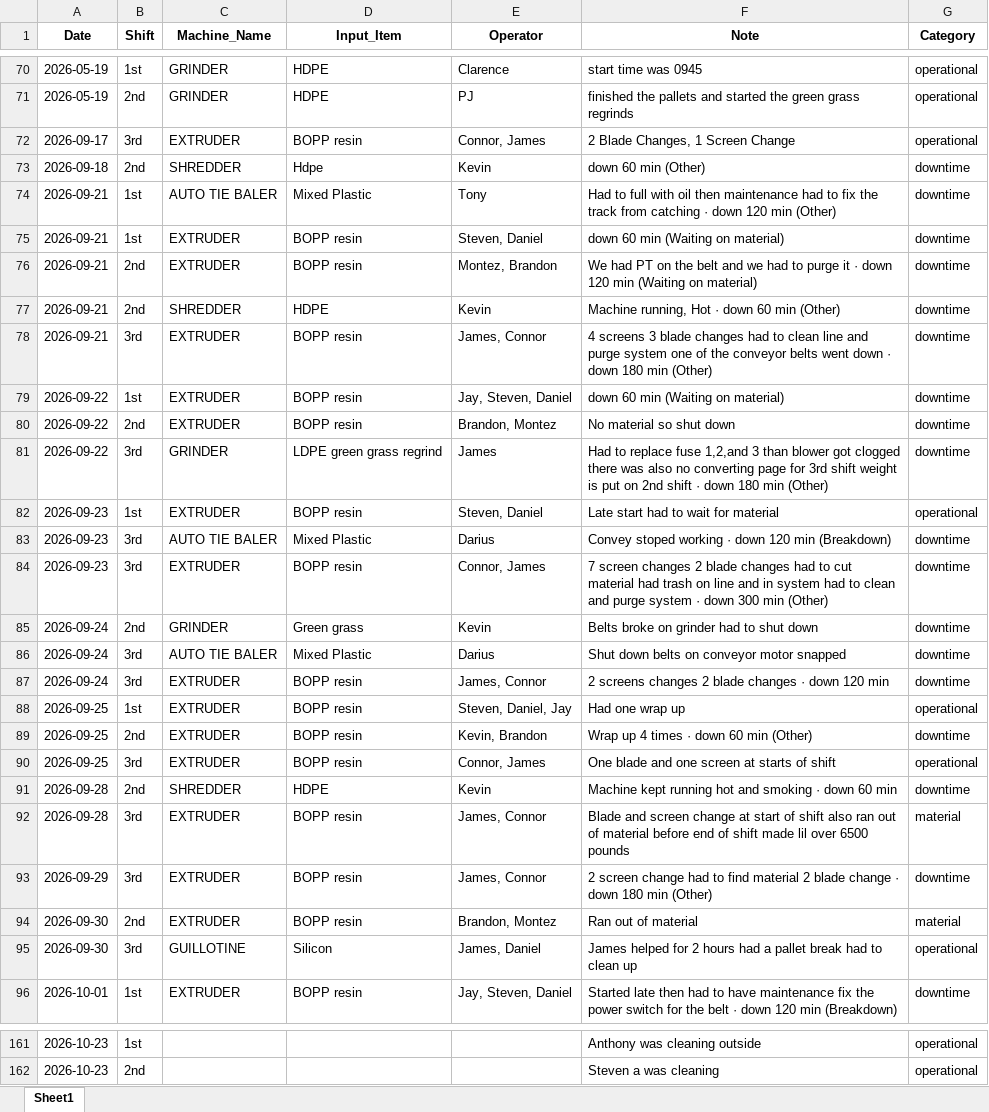
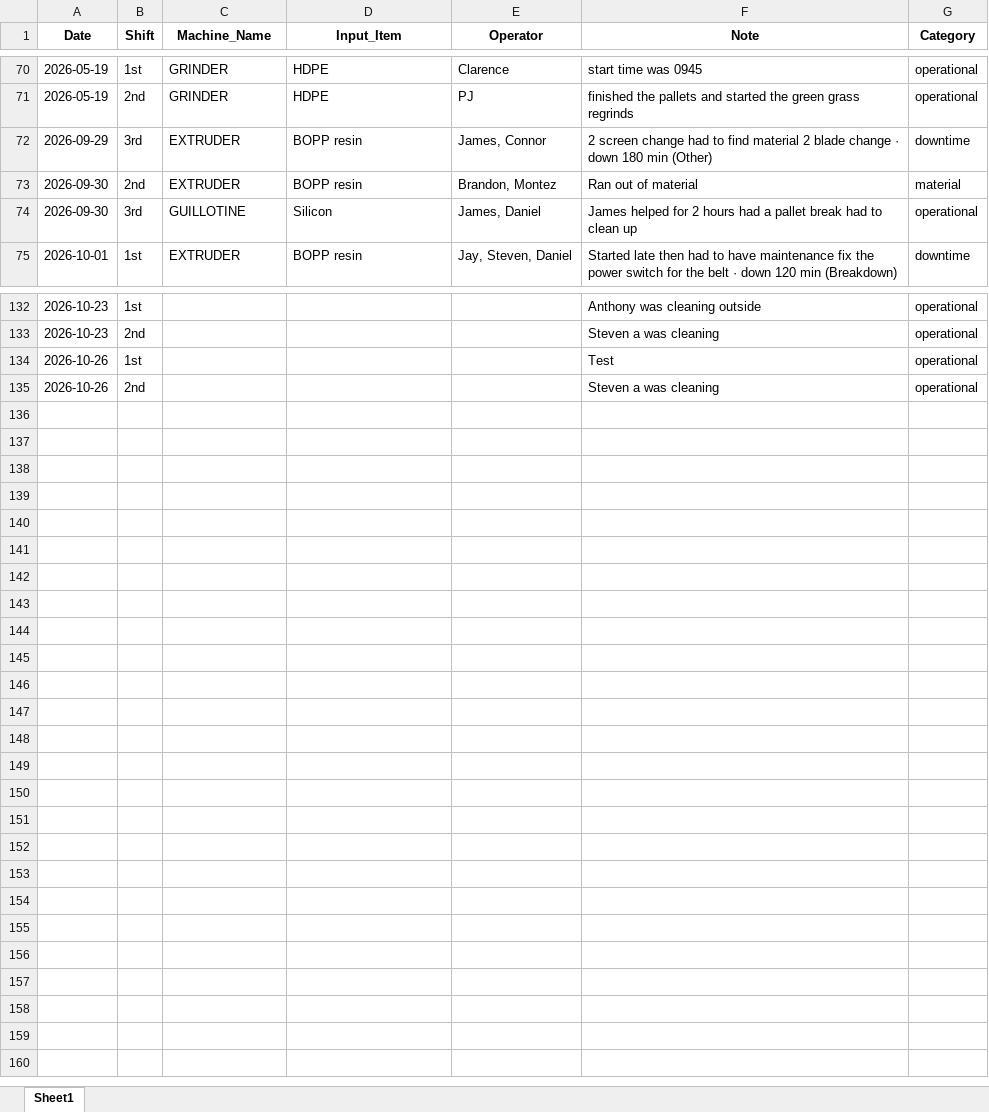
Before and after one commit to zabdulla/walton_production, an Excel workbook: data/aggregated_notes.xlsx, sheet Sheet1, drawn as a sheet; only a part is shown, gaps mark what is left out; values as stored, in another font and other column widths than the file's, no borders; removed rows and columns are numbered as before the commit, all else as after; the diff covers the shown part only; the diff names each change by its address in the sheet, - before the commit and + after, or states it on an @@ line.

```diff
--- a/data/aggregated_notes.xlsx (sheet Sheet1)
+++ b/data/aggregated_notes.xlsx (sheet Sheet1)
-row 72: 2026-09-17 | 3rd | EXTRUDER | BOPP resin | Connor, James | 2 Blade Changes, 1 Screen Change | operational
-row 73: 2026-09-18 | 2nd | SHREDDER | Hdpe | Kevin | down 60 min (Other) | downtime
-row 74: 2026-09-21 | 1st | AUTO TIE BALER | Mixed Plastic | Tony | Had to full with oil then maintenance had to fix the track from catching · down 120 min (Other) | downtime
-row 75: 2026-09-21 | 1st | EXTRUDER | BOPP resin | Steven, Daniel | down 60 min (Waiting on material) | downtime
-row 76: 2026-09-21 | 2nd | EXTRUDER | BOPP resin | Montez, Brandon | We had PT on the belt and we had to purge it · down 120 min (Waiting on material) | downtime
-row 77: 2026-09-21 | 2nd | SHREDDER | HDPE | Kevin | Machine running, Hot · down 60 min (Other) | downtime
-row 78: 2026-09-21 | 3rd | EXTRUDER | BOPP resin | James, Connor | 4 screens 3 blade changes had to clean line and purge system one of the conveyor belts went down · down 180 min (Other) | downtime
-row 79: 2026-09-22 | 1st | EXTRUDER | BOPP resin | Jay, Steven, Daniel | down 60 min (Waiting on material) | downtime
-row 80: 2026-09-22 | 2nd | EXTRUDER | BOPP resin | Brandon, Montez | No material so shut down | downtime
-row 81: 2026-09-22 | 3rd | GRINDER | LDPE green grass regrind | James | Had to replace fuse 1,2,and 3 than blower got clogged there was also no converting page for 3rd shift weight is put on 2nd shift · down 180 min (Other) | downtime
-row 82: 2026-09-23 | 1st | EXTRUDER | BOPP resin | Steven, Daniel | Late start had to wait for material | operational
-row 83: 2026-09-23 | 3rd | AUTO TIE BALER | Mixed Plastic | Darius | Convey stoped working · down 120 min (Breakdown) | downtime
-row 84: 2026-09-23 | 3rd | EXTRUDER | BOPP resin | Connor, James | 7 screen changes 2 blade changes had to cut material had trash on line and in system had to clean and purge system · down 300 min (Other) | downtime
-row 85: 2026-09-24 | 2nd | GRINDER | Green grass | Kevin | Belts broke on grinder had to shut down | downtime
-row 86: 2026-09-24 | 3rd | AUTO TIE BALER | Mixed Plastic | Darius | Shut down belts on conveyor motor snapped | downtime
-row 87: 2026-09-24 | 3rd | EXTRUDER | BOPP resin | James, Connor | 2 screens changes 2 blade changes · down 120 min | downtime
-row 88: 2026-09-25 | 1st | EXTRUDER | BOPP resin | Steven, Daniel, Jay | Had one wrap up | operational
-row 89: 2026-09-25 | 2nd | EXTRUDER | BOPP resin | Kevin, Brandon | Wrap up 4 times · down 60 min (Other) | downtime
-row 90: 2026-09-25 | 3rd | EXTRUDER | BOPP resin | Connor, James | One blade and one screen at starts of shift | operational
-row 91: 2026-09-28 | 2nd | SHREDDER | HDPE | Kevin | Machine kept running hot and smoking · down 60 min | downtime
-row 92: 2026-09-28 | 3rd | EXTRUDER | BOPP resin | James, Connor | Blade and screen change at start of shift also ran out of material before end of shift made lil over 6500 pounds | material
+row 134: 2026-10-26 | 1st |  |  |  | Test | operational
+row 135: 2026-10-26 | 2nd |  |  |  | Steven a was cleaning | operational
```
Also changed, not shown: 1 added row, 9 removed rows and 1 moved row elsewhere in this sheet, data/aggregated_daily_data.xlsx, 5 other files.
